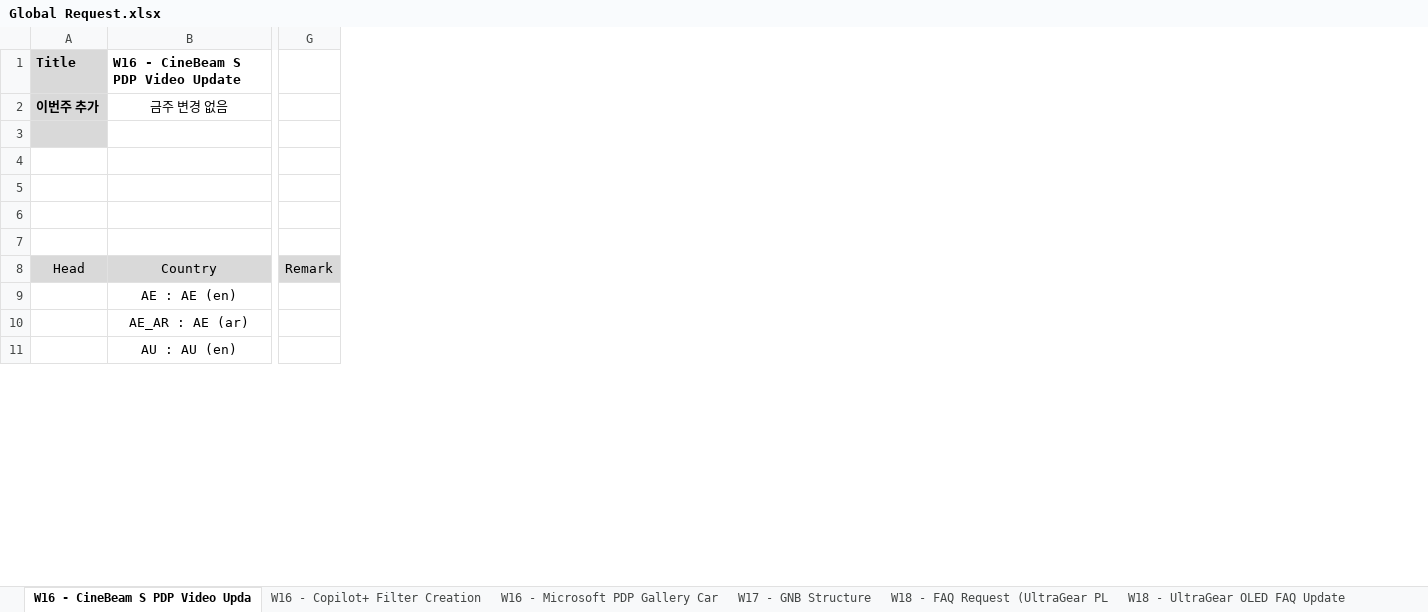
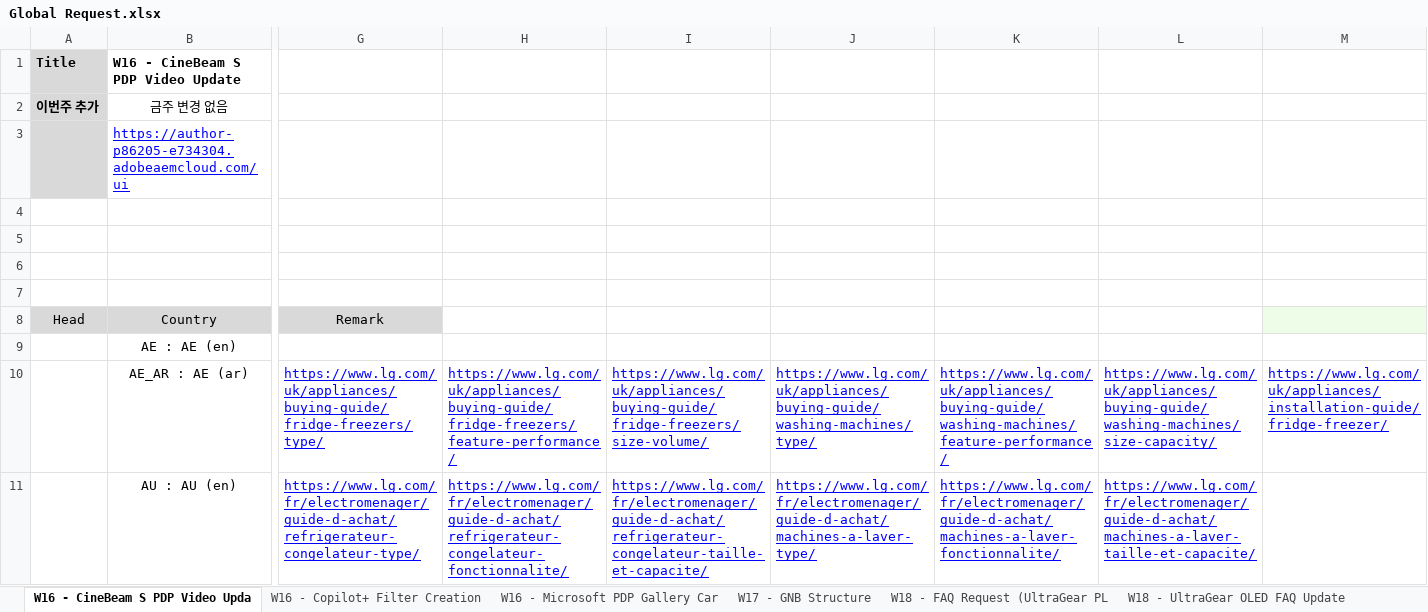
Before and after one commit to towdew/hs-dashboard, an Excel workbook: it/Global Request.xlsx, sheet W16 - CineBeam S PDP Video Upda, drawn as a sheet; only a part is shown, gaps mark what is left out; values as stored, in another font and other column widths than the file's, no borders; removed rows and columns are numbered as before the commit, all else as after; the diff covers the shown part only; the diff names each change by its address in the sheet, - before the commit and + after, or states it on an @@ line.

```diff
--- a/it/Global Request.xlsx (sheet W16 - CineBeam S PDP Video Upda)
+++ b/it/Global Request.xlsx (sheet W16 - CineBeam S PDP Video Upda)
-column G, row 8: Remark
+column G, rows 8-11: Remark |  | https://www.lg.com/uk/appliances/buying-guide/fridge-freezers/type/ | https://www.lg.com/fr/electromenager/guide-d-achat/refrigerateur-congelateur-type/
+column H, rows 10-11: https://www.lg.com/uk/appliances/buying-guide/fridge-freezers/feature-performance/ | https://www.lg.com/fr/electromenager/guide-d-achat/refrigerateur-congelateur-fonctionnalite/
+column I, rows 10-11: https://www.lg.com/uk/appliances/buying-guide/fridge-freezers/size-volume/ | https://www.lg.com/fr/electromenager/guide-d-achat/refrigerateur-congelateur-taille-et-capacite/
+column J, rows 10-11: https://www.lg.com/uk/appliances/buying-guide/washing-machines/type/ | https://www.lg.com/fr/electromenager/guide-d-achat/machines-a-laver-type/
+column K, rows 10-11: https://www.lg.com/uk/appliances/buying-guide/washing-machines/feature-performance/ | https://www.lg.com/fr/electromenager/guide-d-achat/machines-a-laver-fonctionnalite/
+column L, rows 10-11: https://www.lg.com/uk/appliances/buying-guide/washing-machines/size-capacity/ | https://www.lg.com/fr/electromenager/guide-d-achat/machines-a-laver-taille-et-capacite/
+column M, row 10: https://www.lg.com/uk/appliances/installation-guide/fridge-freezer/
-B3: (empty)
+B3: https://author-p86205-e734304.adobeaemcloud.com/ui
```
Also changed, not shown: 1 added column elsewhere in this sheet, sheet W16 - Copilot+ Filter Creation, sheet W18 - FAQ Request (UltraGear PL, sheet W18 - UltraGear OLED FAQ Update, sheet W16 - Microsoft PDP Gallery Car.
